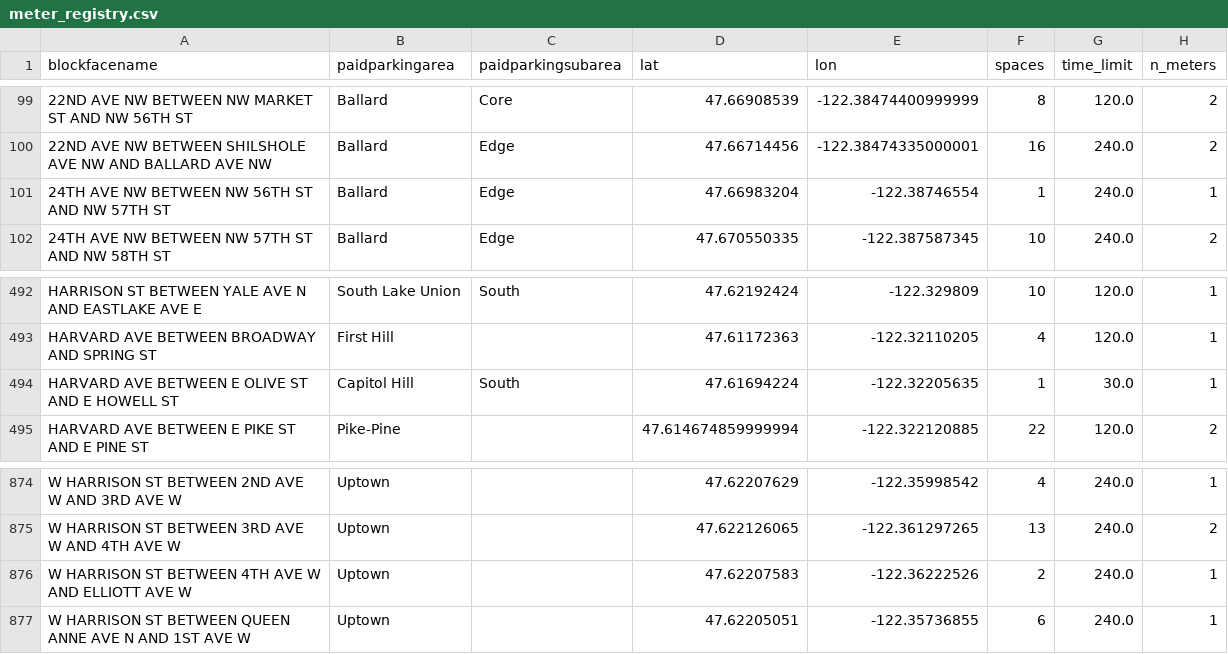
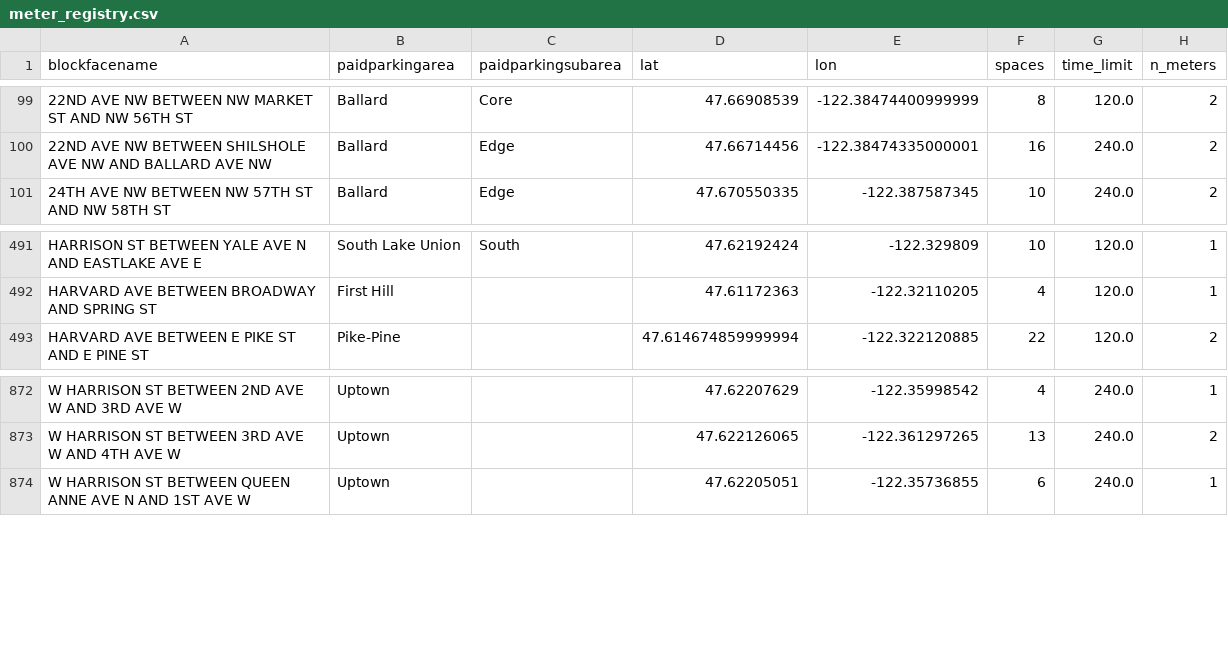
Before and after one commit to kmohammedsu/seattle-parking-weather-analysis, a CSV file: data/meter_registry.csv, drawn as a sheet; only a part is shown, gaps mark what is left out.

```diff
--- a/data/meter_registry.csv
+++ b/data/meter_registry.csv
@@ -100,3 +100,2 @@ blockfacename,paidparkingarea,paidparkingsubarea,lat,lon,spaces,time_limit,n_met
 22ND AVE NW BETWEEN SHILSHOLE AVE NW AND BALLARD AVE NW,Ballard,Edge,47.66714456,-122.38474335000001,16,240.0,2
-24TH AVE NW BETWEEN NW 56TH ST AND NW 57TH ST,Ballard,Edge,47.66983204,-122.38746554,1,240.0,1
 24TH AVE NW BETWEEN NW 57TH ST AND NW 58TH ST,Ballard,Edge,47.670550335,-122.387587345,10,240.0,2
@@ -493,3 +492,2 @@ HARRISON ST BETWEEN YALE AVE N AND EASTLAKE AVE E,South Lake Union,South,47.6219
 HARVARD AVE BETWEEN BROADWAY AND SPRING ST,First Hill,,47.61172363,-122.32110205,4,120.0,1
-HARVARD AVE BETWEEN E OLIVE ST AND E HOWELL ST,Capitol Hill,South,47.61694224,-122.32205635,1,30.0,1
 HARVARD AVE BETWEEN E PIKE ST AND E PINE ST,Pike-Pine,,47.614674859999994,-122.322120885,22,120.0,2
@@ -875,3 +873,2 @@ W HARRISON ST BETWEEN 2ND AVE W AND 3RD AVE W,Uptown,,47.62207629,-122.35998542,
 W HARRISON ST BETWEEN 3RD AVE W AND 4TH AVE W,Uptown,,47.622126065,-122.361297265,13,240.0,2
-W HARRISON ST BETWEEN 4TH AVE W AND ELLIOTT AVE W,Uptown,,47.62207583,-122.36222526,2,240.0,1
 W HARRISON ST BETWEEN QUEEN ANNE AVE N AND 1ST AVE W,Uptown,,47.62205051,-122.35736855,6,240.0,1
```
Also changed, not shown: 1 other file.
